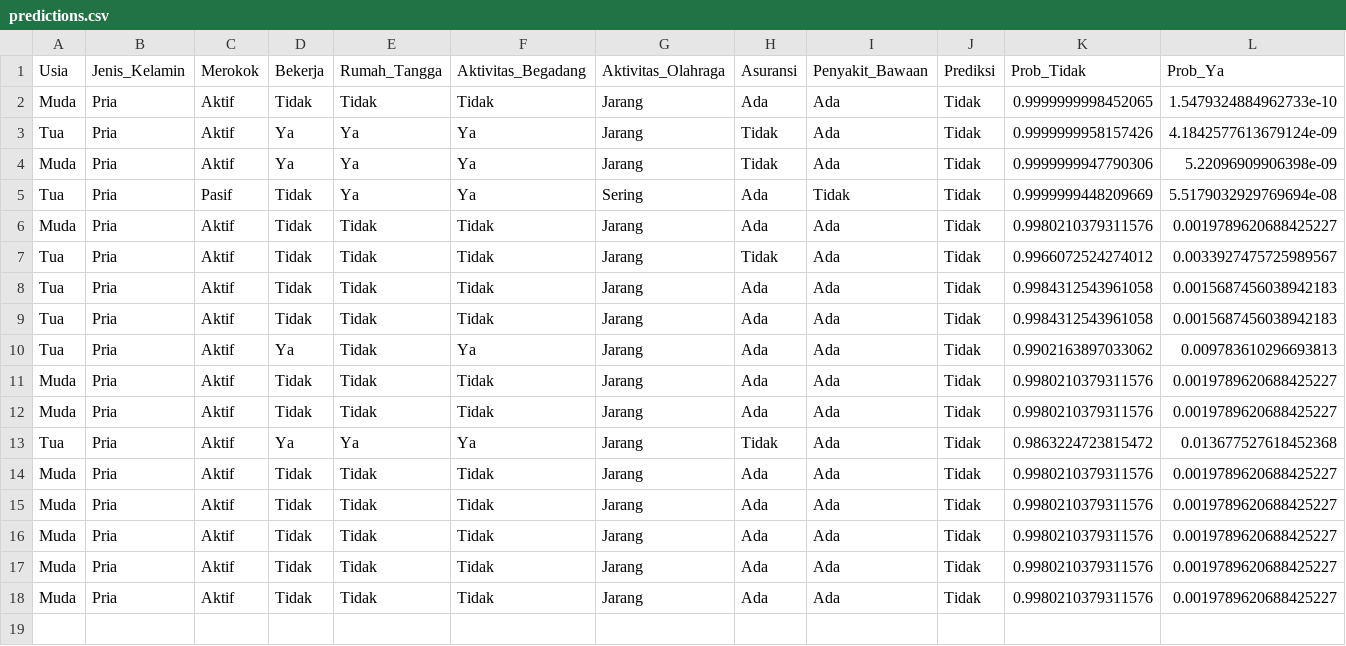
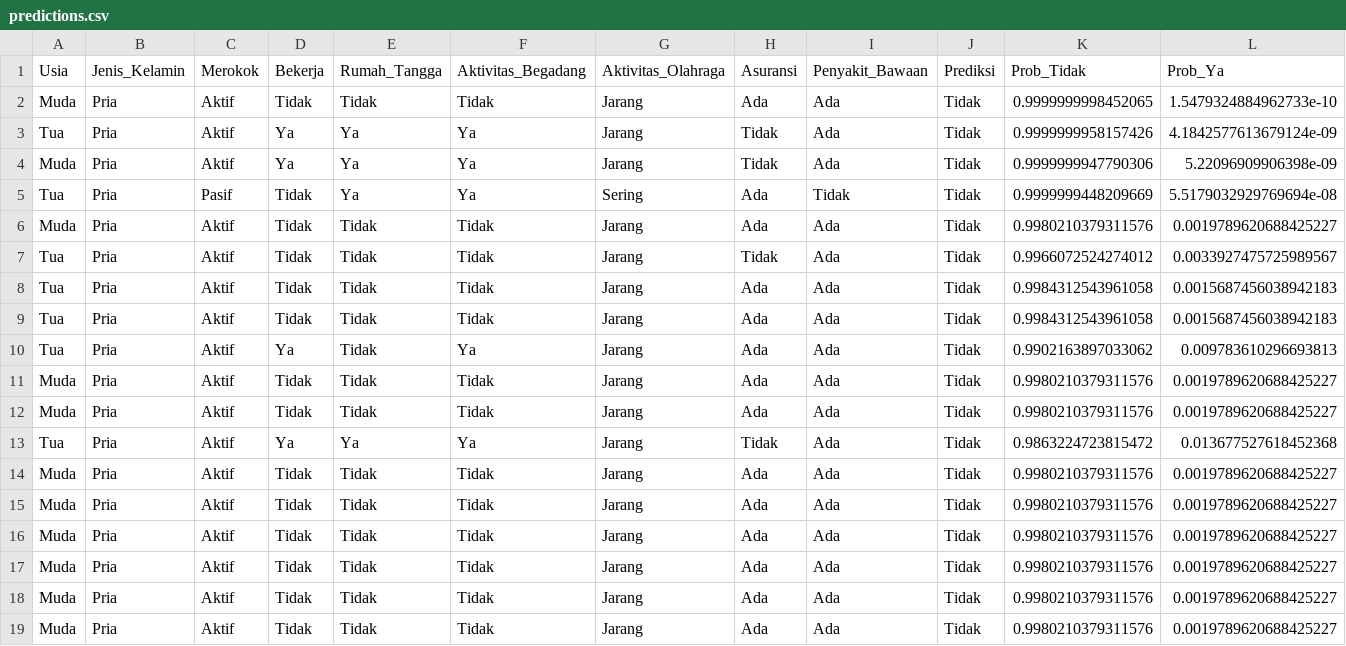
Before and after one commit to hendryas/paru_streamlit, a CSV file: results/predictions.csv, drawn as a sheet; only a part is shown; rows hold the shown columns only; the diff names each change by its address in the sheet, - before the commit and + after, or states it on an @@ line.

```diff
--- a/results/predictions.csv
+++ b/results/predictions.csv
+row 19: Muda | Pria | Aktif | Tidak | Tidak | Tidak | Jarang | Ada | Ada | Tidak | 0.9980210379311576 | 0.0019789620688425227
```
Also changed, not shown: 3 other files.
